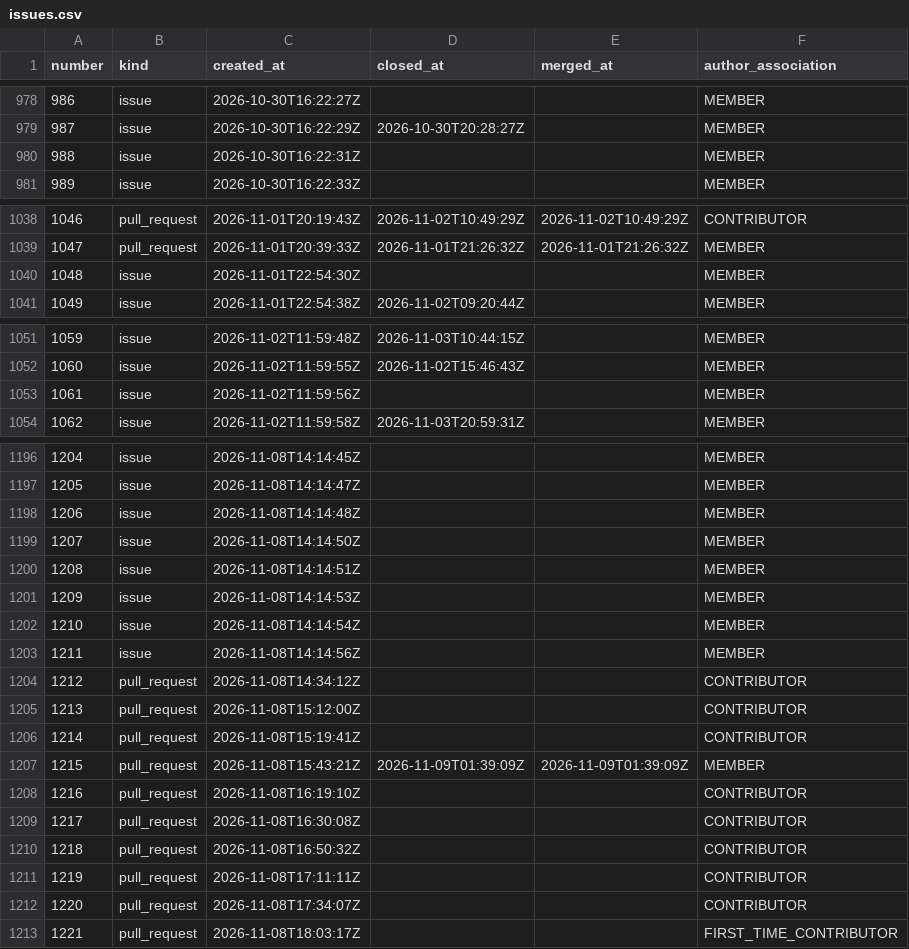
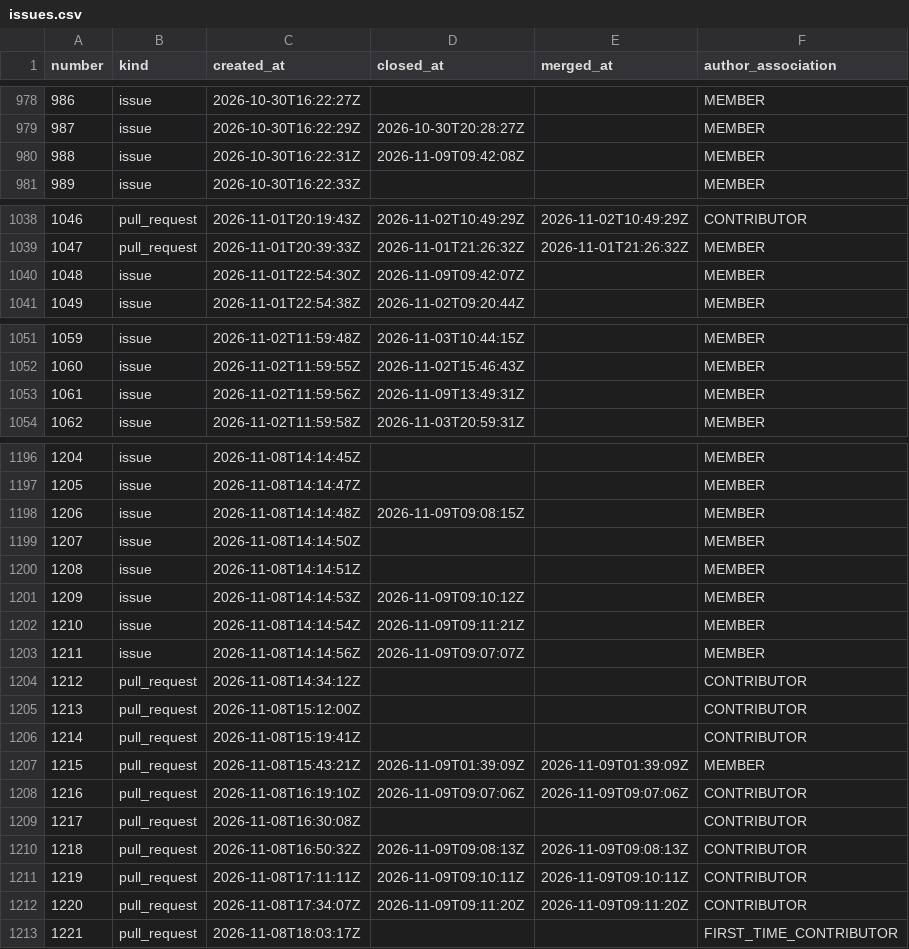
Before and after one commit to exmergo/github-repo-analytics, a CSV file: exmergo/dex/signals/issues.csv, drawn as a sheet; only a part is shown, gaps mark what is left out; the diff covers the shown part only.

```diff
--- a/exmergo/dex/signals/issues.csv
+++ b/exmergo/dex/signals/issues.csv
@@ -979,3 +979,3 @@ number,kind,created_at,closed_at,merged_at,author_association
 987,issue,2026-10-30T16:22:29Z,2026-10-30T20:28:27Z,,MEMBER
-988,issue,2026-10-30T16:22:31Z,,,MEMBER
+988,issue,2026-10-30T16:22:31Z,2026-11-09T09:42:08Z,,MEMBER
 989,issue,2026-10-30T16:22:33Z,,,MEMBER
@@ -1039,3 +1039,3 @@ number,kind,created_at,closed_at,merged_at,author_association
 1047,pull_request,2026-11-01T20:39:33Z,2026-11-01T21:26:32Z,2026-11-01T21:26:32Z,MEMBER
-1048,issue,2026-11-01T22:54:30Z,,,MEMBER
+1048,issue,2026-11-01T22:54:30Z,2026-11-09T09:42:07Z,,MEMBER
 1049,issue,2026-11-01T22:54:38Z,2026-11-02T09:20:44Z,,MEMBER
@@ -1052,3 +1052,3 @@ number,kind,created_at,closed_at,merged_at,author_association
 1060,issue,2026-11-02T11:59:55Z,2026-11-02T15:46:43Z,,MEMBER
-1061,issue,2026-11-02T11:59:56Z,,,MEMBER
+1061,issue,2026-11-02T11:59:56Z,2026-11-09T13:49:31Z,,MEMBER
 1062,issue,2026-11-02T11:59:58Z,2026-11-03T20:59:31Z,,MEMBER
@@ -1197,8 +1197,8 @@ number,kind,created_at,closed_at,merged_at,author_association
 1205,issue,2026-11-08T14:14:47Z,,,MEMBER
-1206,issue,2026-11-08T14:14:48Z,,,MEMBER
+1206,issue,2026-11-08T14:14:48Z,2026-11-09T09:08:15Z,,MEMBER
 1207,issue,2026-11-08T14:14:50Z,,,MEMBER
 1208,issue,2026-11-08T14:14:51Z,,,MEMBER
-1209,issue,2026-11-08T14:14:53Z,,,MEMBER
-1210,issue,2026-11-08T14:14:54Z,,,MEMBER
-1211,issue,2026-11-08T14:14:56Z,,,MEMBER
+1209,issue,2026-11-08T14:14:53Z,2026-11-09T09:10:12Z,,MEMBER
+1210,issue,2026-11-08T14:14:54Z,2026-11-09T09:11:21Z,,MEMBER
+1211,issue,2026-11-08T14:14:56Z,2026-11-09T09:07:07Z,,MEMBER
 1212,pull_request,2026-11-08T14:34:12Z,,,CONTRIBUTOR
@@ -1207,7 +1207,7 @@ number,kind,created_at,closed_at,merged_at,author_association
 1215,pull_request,2026-11-08T15:43:21Z,2026-11-09T01:39:09Z,2026-11-09T01:39:09Z,MEMBER
-1216,pull_request,2026-11-08T16:19:10Z,,,CONTRIBUTOR
+1216,pull_request,2026-11-08T16:19:10Z,2026-11-09T09:07:06Z,2026-11-09T09:07:06Z,CONTRIBUTOR
 1217,pull_request,2026-11-08T16:30:08Z,,,CONTRIBUTOR
-1218,pull_request,2026-11-08T16:50:32Z,,,CONTRIBUTOR
-1219,pull_request,2026-11-08T17:11:11Z,,,CONTRIBUTOR
-1220,pull_request,2026-11-08T17:34:07Z,,,CONTRIBUTOR
+1218,pull_request,2026-11-08T16:50:32Z,2026-11-09T09:08:13Z,2026-11-09T09:08:13Z,CONTRIBUTOR
+1219,pull_request,2026-11-08T17:11:11Z,2026-11-09T09:10:11Z,2026-11-09T09:10:11Z,CONTRIBUTOR
+1220,pull_request,2026-11-08T17:34:07Z,2026-11-09T09:11:20Z,2026-11-09T09:11:20Z,CONTRIBUTOR
 1221,pull_request,2026-11-08T18:03:17Z,,,FIRST_TIME_CONTRIBUTOR
```
Also changed, not shown: 15 added rows and 9 edited cells elsewhere in this file, exmergo/dex/ghrs-data/views_clones_aggregate.csv, exmergo/dex/signals/downloads/pypi/exmergo-dex-core.csv, 5 other files.
